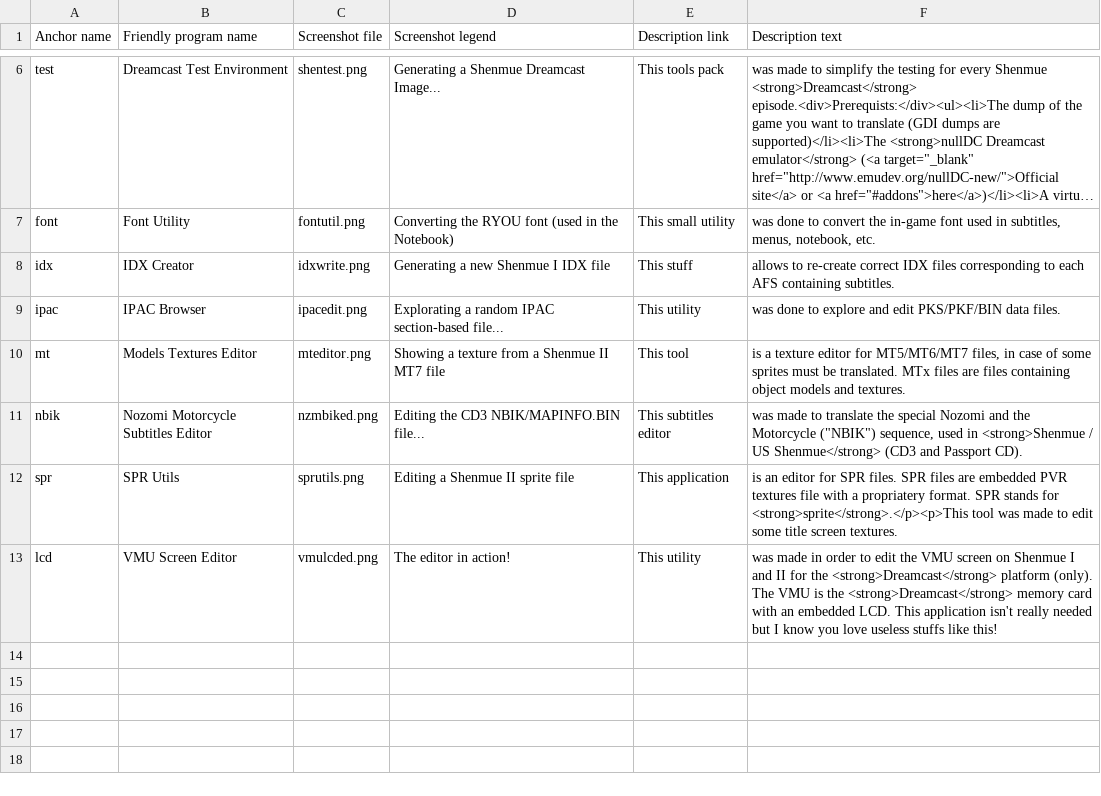
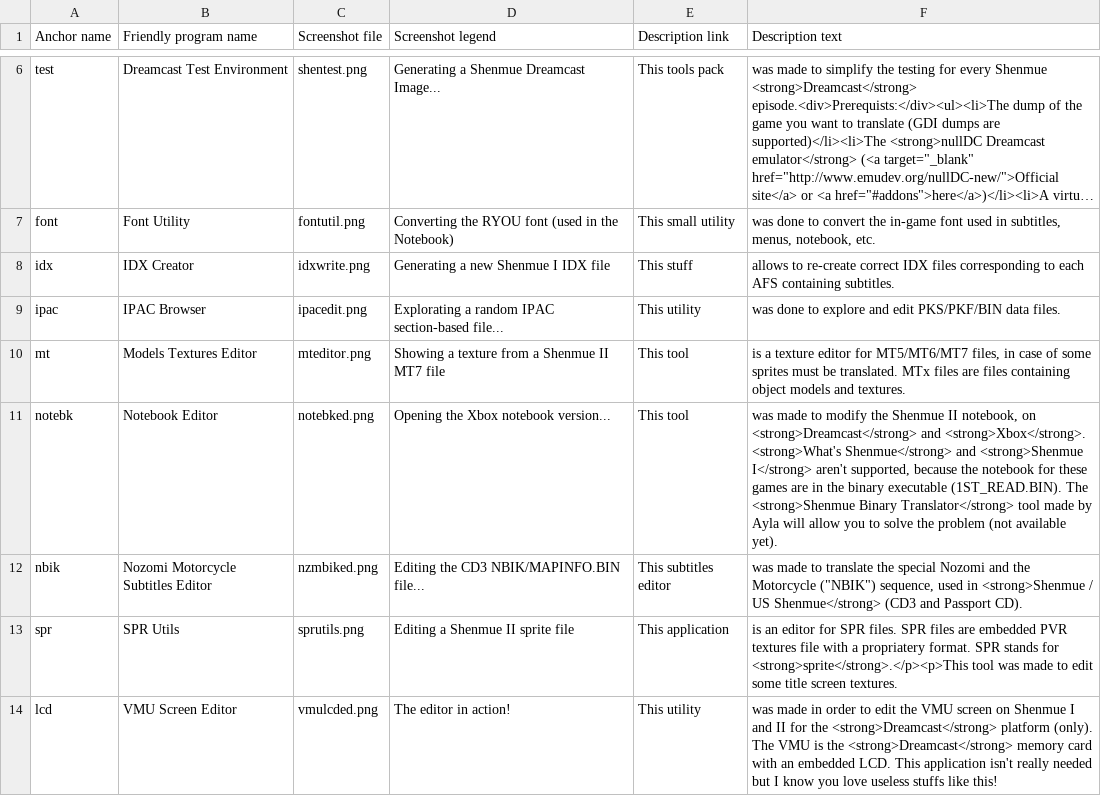
Before and after one commit to sizious/shenmue-translation-pack, a CSV file: Addons/Website/www/rsrc/download/prjfiles.csv, drawn as a sheet; only a part is shown, gaps mark what is left out; long unchanged cells end in ….

Commit message:
website update

```diff
--- a/Addons/Website/www/rsrc/download/prjfiles.csv
+++ b/Addons/Website/www/rsrc/download/prjfiles.csv
@@ -10,2 +10,3 @@
 "mt";"Models Textures Editor";"mteditor.png";"Showing a texture from a Shenmue II MT7 file";"This tool";" is a texture editor for MT5/MT6/MT7 files, in case of some sprites must be translated. MTx files are files containing object models and textures."
+"notebk";"Notebook Editor";"notebked.png";"Opening the Xbox notebook version...";"This tool";" was made to modify the Shenmue II notebook, on <strong>Dreamcast</strong> and <strong>Xbox</strong>. <strong>What's Shenmue</strong> and <strong>Shenmue I</strong> aren't supported, because the notebook for these games are in the binary executable (1ST_READ.BIN). The <strong>Shenmue Binary Translator</strong> tool made by Ayla will allow you to solve the problem (not available yet)."
 "nbik";"Nozomi Motorcycle Subtitles Editor";"nzmbiked.png";"Editing the CD3 NBIK/MAPINFO.BIN file...";"This subtitles editor";" was made to translate the special Nozomi and the Motorcycle (""NBIK"") sequence, used in <strong>Shenmue / US Shenmue</strong> (CD3 and Passport CD)."
```
Also changed, not shown: 4 other files.
